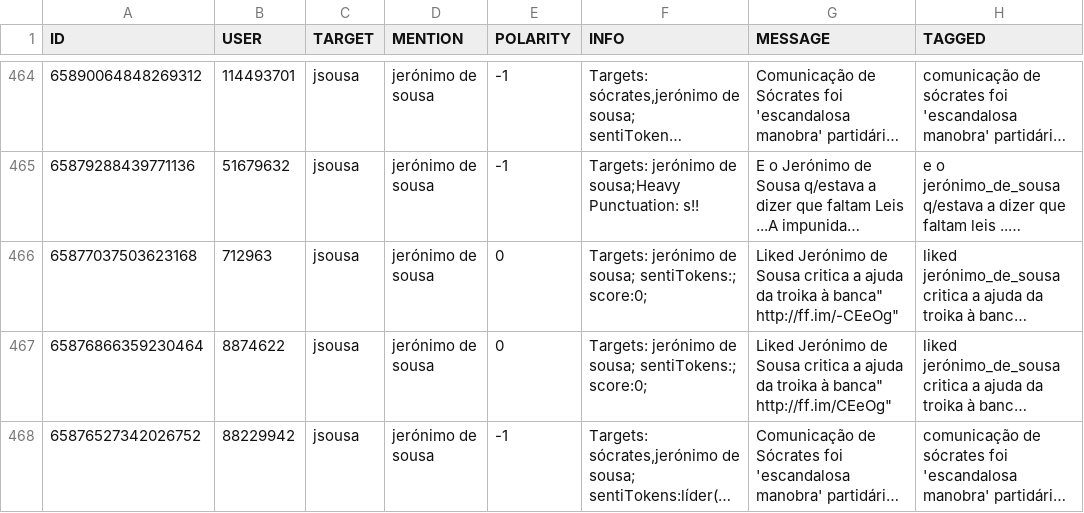
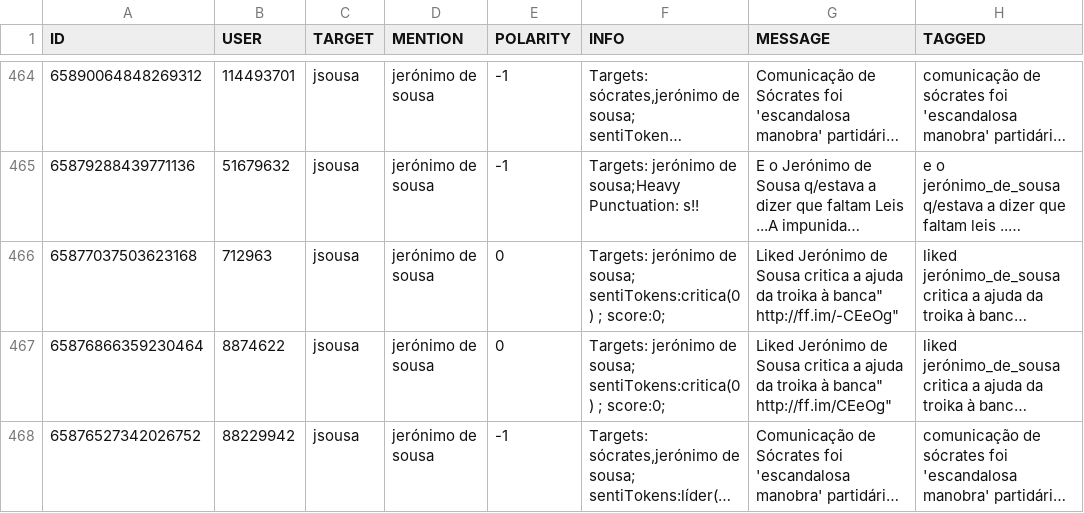
Before and after one commit to wenx999/reaction-tweetonizer, a CSV file: Opinionizer/Results/tweets545.csv, drawn as a sheet; only a part is shown, gaps mark what is left out; long unchanged cells end in …; the diff covers the shown part only; the diff names each change by its address in the sheet, - before the commit and + after, or states it on an @@ line.

Commit message:
improved multiword tokenization implementend POS property in the sentiTokens updated rules to use POS information implemented new rules and interjections

```diff
--- a/Opinionizer/Results/tweets545.csv
+++ b/Opinionizer/Results/tweets545.csv
-F466:F467 (INFO): …de sousa; sentiTokens:; score:0;
+F466:F467 (INFO): …de sousa; sentiTokens:critica(0) ; score:0;
```
Also changed, not shown: 28 edited cells elsewhere in this file, 7 other files.
